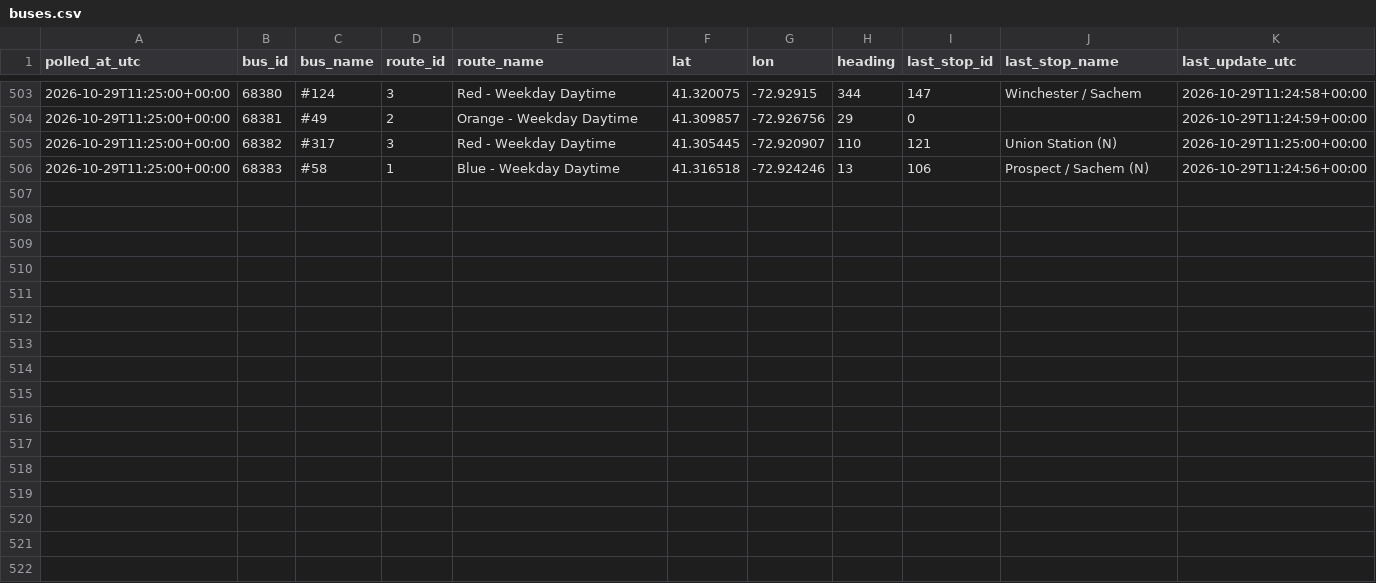
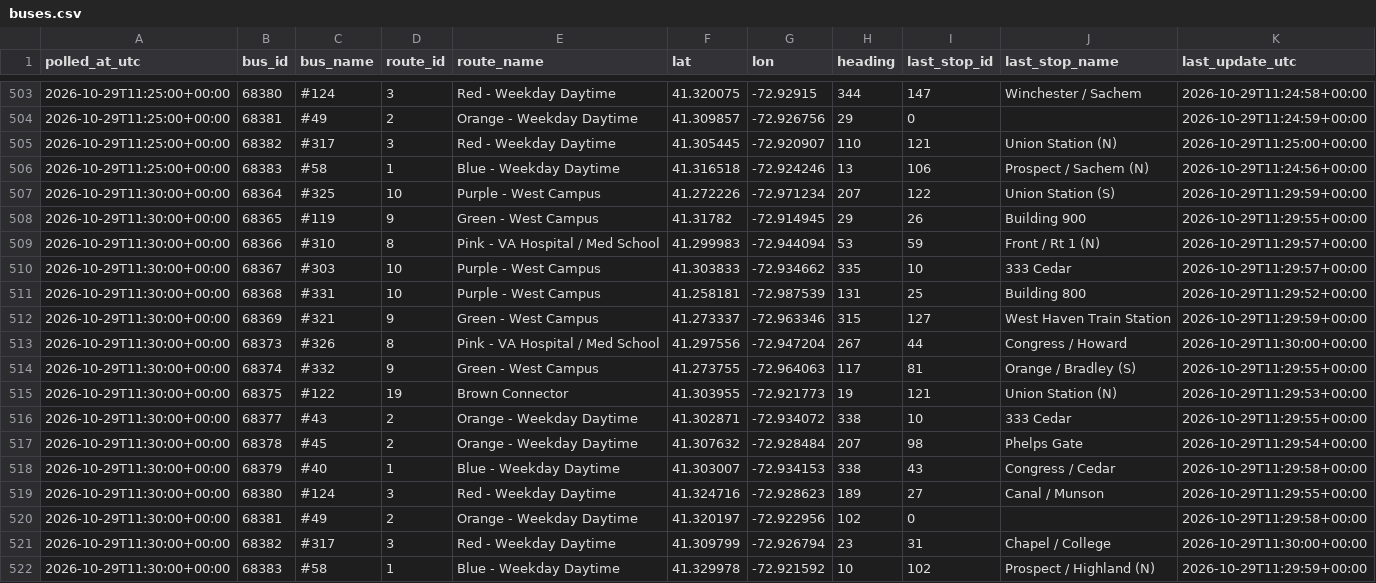
Before and after one commit to vchen017/downtowner-recorder, a CSV file: data/2026-10-29/buses.csv, drawn as a sheet; only a part is shown, gaps mark what is left out.

```diff
--- a/data/2026-10-29/buses.csv
+++ b/data/2026-10-29/buses.csv
@@ -506 +506,17 @@ polled_at_utc,bus_id,bus_name,route_id,route_name,lat,lon,heading,last_stop_id,l
 2026-10-29T11:25:00+00:00,68383,#58,1,Blue - Weekday Daytime,41.316518,-72.924246,13,106,Prospect / Sachem (N),2026-10-29T11:24:56+00:00
+2026-10-29T11:30:00+00:00,68364,#325,10,Purple - West Campus,41.272226,-72.971234,207,122,Union Station (S),2026-10-29T11:29:59+00:00
+2026-10-29T11:30:00+00:00,68365,#119,9,Green - West Campus,41.31782,-72.914945,29,26,Building 900,2026-10-29T11:29:55+00:00
+2026-10-29T11:30:00+00:00,68366,#310,8,Pink - VA Hospital / Med School,41.299983,-72.944094,53,59,Front / Rt 1 (N),2026-10-29T11:29:57+00:00
+2026-10-29T11:30:00+00:00,68367,#303,10,Purple - West Campus,41.303833,-72.934662,335,10,333 Cedar,2026-10-29T11:29:57+00:00
+2026-10-29T11:30:00+00:00,68368,#331,10,Purple - West Campus,41.258181,-72.987539,131,25,Building 800,2026-10-29T11:29:52+00:00
+2026-10-29T11:30:00+00:00,68369,#321,9,Green - West Campus,41.273337,-72.963346,315,127,West Haven Train Station,2026-10-29T11:29:59+00:00
+2026-10-29T11:30:00+00:00,68373,#326,8,Pink - VA Hospital / Med School,41.297556,-72.947204,267,44,Congress / Howard,2026-10-29T11:30:00+00:00
+2026-10-29T11:30:00+00:00,68374,#332,9,Green - West Campus,41.273755,-72.964063,117,81,Orange / Bradley (S),2026-10-29T11:29:55+00:00
+2026-10-29T11:30:00+00:00,68375,#122,19,Brown Connector,41.303955,-72.921773,19,121,Union Station (N),2026-10-29T11:29:53+00:00
+2026-10-29T11:30:00+00:00,68377,#43,2,Orange - Weekday Daytime,41.302871,-72.934072,338,10,333 Cedar,2026-10-29T11:29:55+00:00
+2026-10-29T11:30:00+00:00,68378,#45,2,Orange - Weekday Daytime,41.307632,-72.928484,207,98,Phelps Gate,2026-10-29T11:29:54+00:00
+2026-10-29T11:30:00+00:00,68379,#40,1,Blue - Weekday Daytime,41.303007,-72.934153,338,43,Congress / Cedar,2026-10-29T11:29:58+00:00
+2026-10-29T11:30:00+00:00,68380,#124,3,Red - Weekday Daytime,41.324716,-72.928623,189,27,Canal / Munson,2026-10-29T11:29:55+00:00
+2026-10-29T11:30:00+00:00,68381,#49,2,Orange - Weekday Daytime,41.320197,-72.922956,102,0,,2026-10-29T11:29:58+00:00
+2026-10-29T11:30:00+00:00,68382,#317,3,Red - Weekday Daytime,41.309799,-72.926794,23,31,Chapel / College,2026-10-29T11:30:00+00:00
+2026-10-29T11:30:00+00:00,68383,#58,1,Blue - Weekday Daytime,41.329978,-72.921592,10,102,Prospect / Highland (N),2026-10-29T11:29:59+00:00
```
Also changed, not shown: data/2026-10-29/announcements.csv, data/2026-10-29/route_status.csv, 1 other file.
